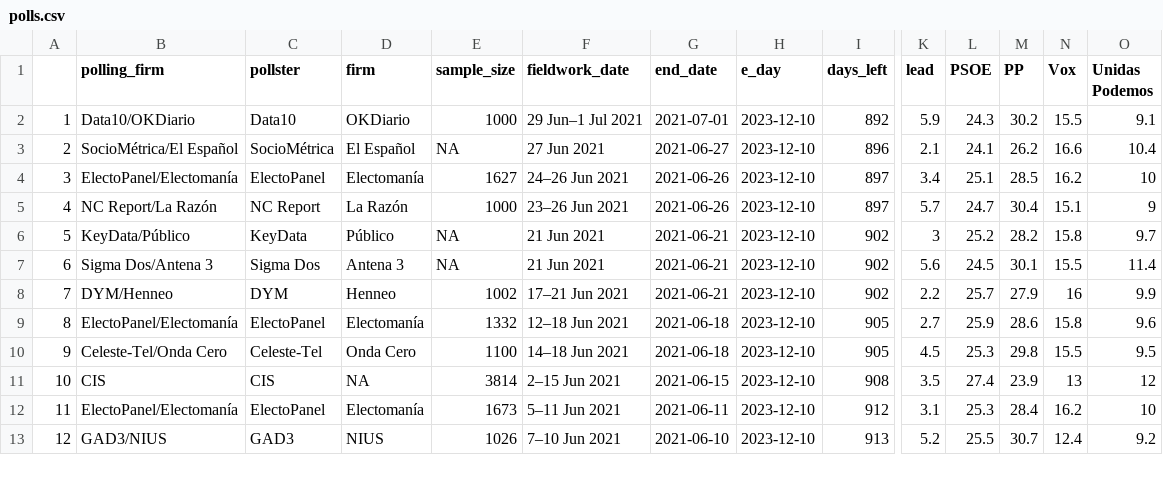
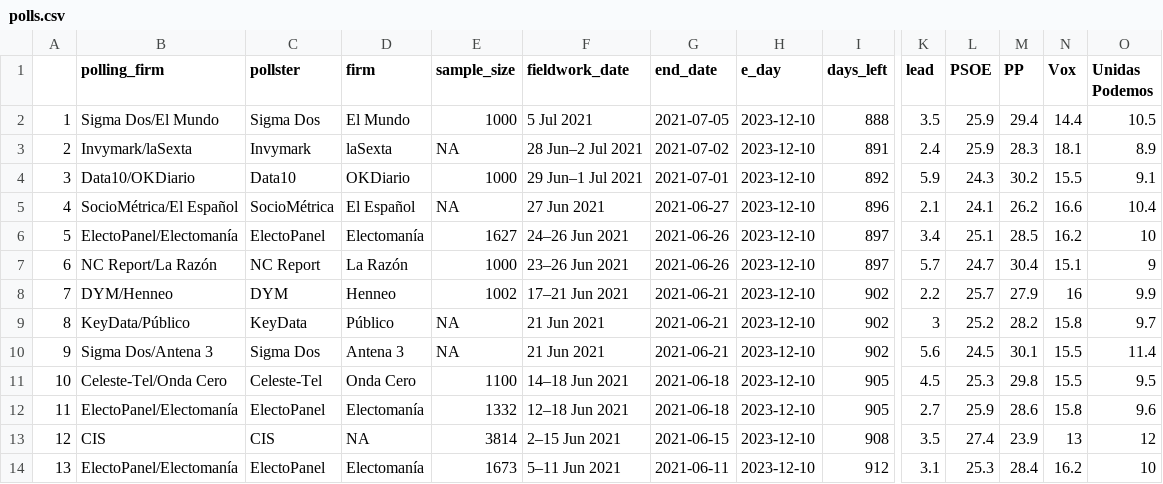
Before and after one commit to endikasatu/promedio_encuestas_esp, a CSV file: data/polls.csv, drawn as a sheet; only a part is shown, gaps mark what is left out; the shorter side is filled out with more unchanged rows; addresses are those after the commit; rows hold the shown columns only; the diff names each change by its address in the sheet, - before the commit and + after, or states it on an @@ line.

```diff
--- a/data/polls.csv
+++ b/data/polls.csv
+row 2: 1 | Sigma Dos/El Mundo | Sigma Dos | El Mundo | 1000 | 5 Jul 2021 | 2021-07-05 | 2023-12-10 | 888 | 3.5 | 25.9 | 29.4 | 14.4 | 10.5
+row 3: 2 | Invymark/laSexta | Invymark | laSexta | NA | 28 Jun–2 Jul 2021 | 2021-07-02 | 2023-12-10 | 891 | 2.4 | 25.9 | 28.3 | 18.1 | 8.9
@@ column A renumbered from row 4 down @@
@@ row 10 moved to row 11: 10 @@
```
Also changed, not shown: data/pde_plus_polls.csv, 1 other file.
